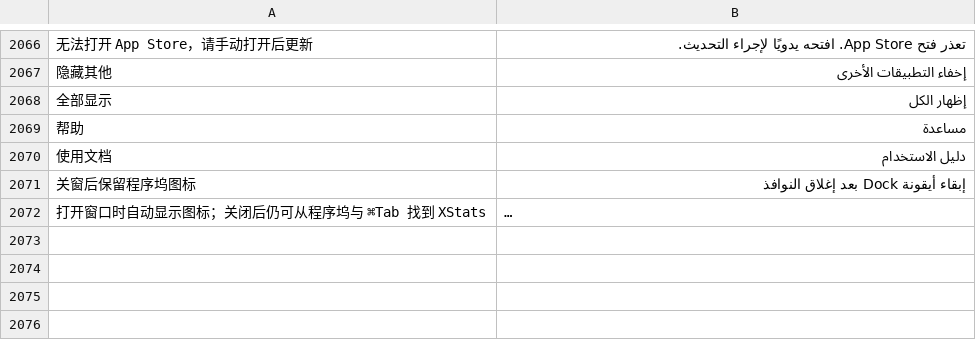
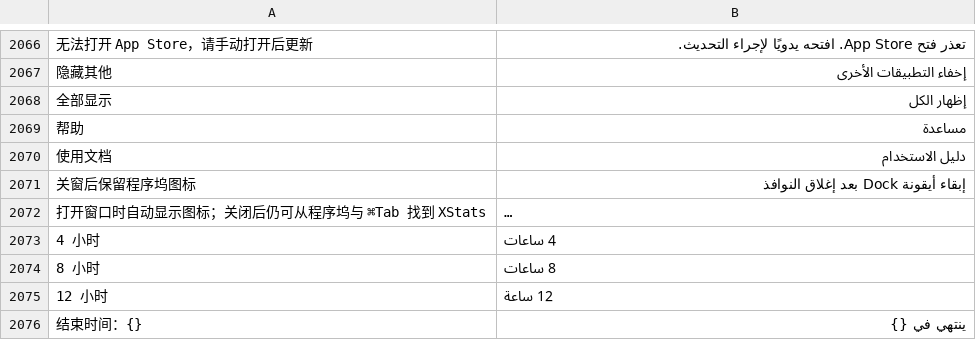
Before and after one commit to ysicing/XStats, a TSV file: Packages/XStatsKit/Sources/Localization/Resources/ar.tsv, drawn as a sheet; only a part is shown, gaps mark what is left out; long unchanged cells end in …; the diff names each change by its address in the sheet, - before the commit and + after, or states it on an @@ line.

```diff
--- a/Packages/XStatsKit/Sources/Localization/Resources/ar.tsv
+++ b/Packages/XStatsKit/Sources/Localization/Resources/ar.tsv
+row 2073: 4 小时 | 4 ساعات
+row 2074: 8 小时 | 8 ساعات
+row 2075: 12 小时 | 12 ساعة
+row 2076: 结束时间：{} | ينتهي في {}
```
Also changed, not shown: Packages/XStatsKit/Sources/Localization/Resources/de.tsv, Packages/XStatsKit/Sources/Localization/Resources/es.tsv, 13 other files.
